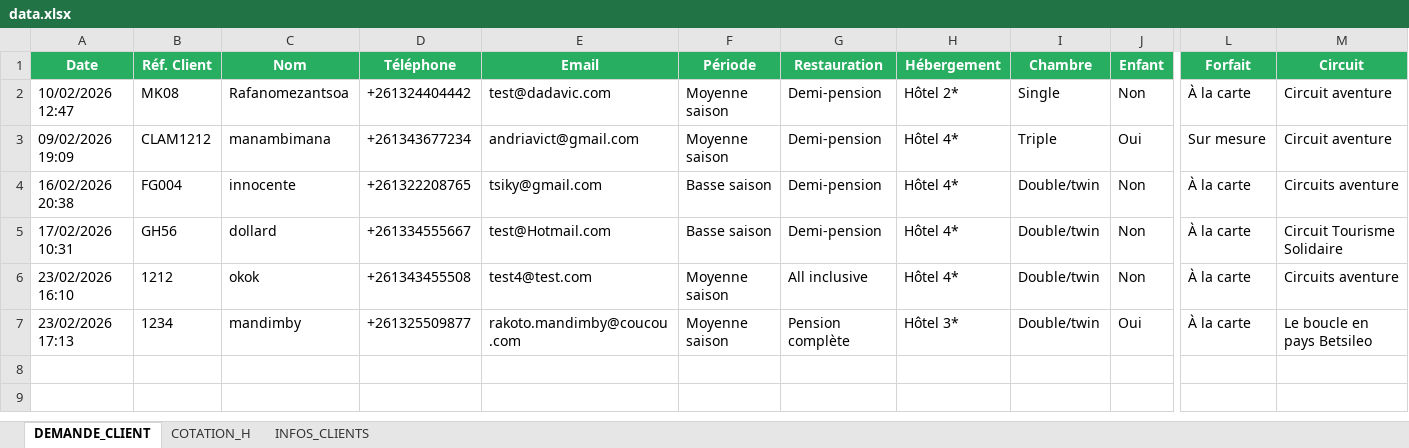
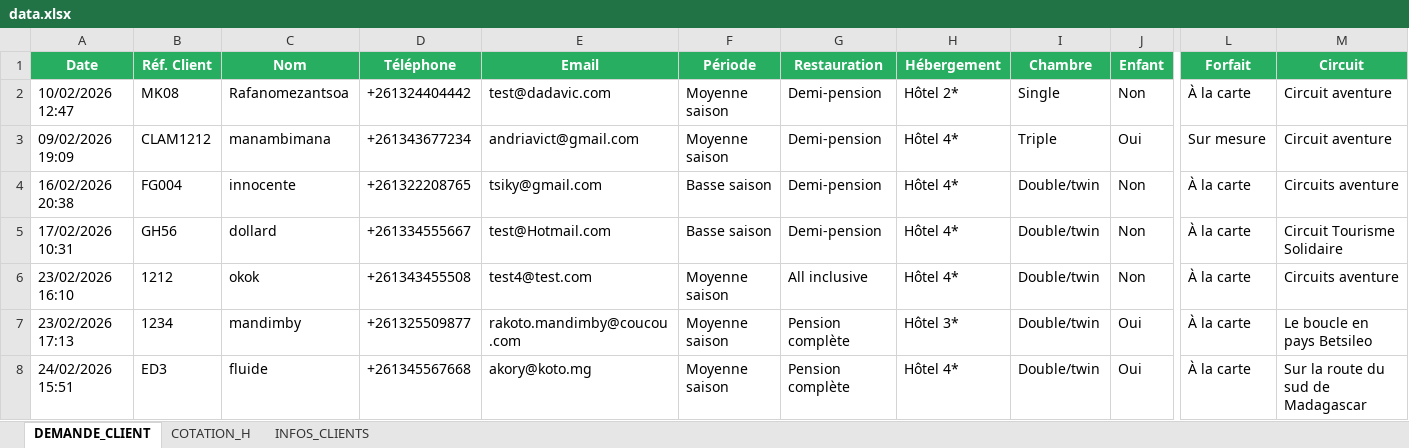
Before and after one commit to Ravic110/Lahimena, an Excel workbook: data.xlsx, sheet DEMANDE_CLIENT, drawn as a sheet; only a part is shown, gaps mark what is left out; values as stored, in another font and other column widths than the file's, no borders; rows hold the shown columns only; the diff names each change by its address in the sheet, - before the commit and + after, or states it on an @@ line.

Commit message:
Client cotation list

```diff
--- a/data.xlsx (sheet DEMANDE_CLIENT)
+++ b/data.xlsx (sheet DEMANDE_CLIENT)
+row 8: 24/02/2026 15:51 | ED3 | fluide | +261345567668 | akory@koto.mg | Moyenne saison | Pension complète | Hôtel 4* | Double/twin | Oui | À la carte | Sur la route du sud de Madagascar
```
Also changed, not shown: sheet COTATION_H, sheet INFOS_CLIENTS, 5 other files.
